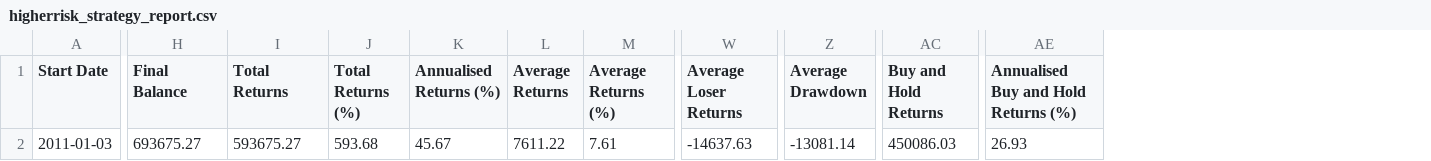
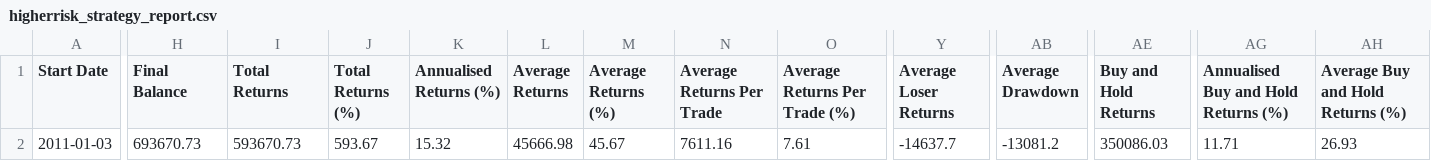
Before and after one commit to jianhaosoh/Fear-and-Greed-Index-Analysis, a CSV file: finalised_results/higherrisk_strategy_report.csv, drawn as a sheet; only a part is shown, gaps mark what is left out; addresses are those after the commit; the diff names each change by its address in the sheet, - before the commit and + after, or states it on an @@ line.

```diff
--- a/finalised_results/higherrisk_strategy_report.csv
+++ b/finalised_results/higherrisk_strategy_report.csv
+column N (Average Returns Per Trade), row 2: 7611.16
+column O (Average Returns Per Trade (%)), row 2: 7.61
+column AH (Average Buy and Hold Returns (%)), row 2: 26.93
-H2 (Final Balance): 693675.27
+H2 (Final Balance): 693670.73
-I2 (Total Returns): 593675.27
+I2 (Total Returns): 593670.73
-J2 (Total Returns (%)): 593.68
+J2 (Total Returns (%)): 593.67
-K2 (Annualised Returns (%)): 45.67
+K2 (Annualised Returns (%)): 15.32
-L2 (Average Returns): 7611.22
+L2 (Average Returns): 45666.98
-M2 (Average Returns (%)): 7.61
+M2 (Average Returns (%)): 45.67
-Y2 (Average Loser Returns): -14637.63
+Y2 (Average Loser Returns): -14637.7
-AB2 (Average Drawdown): -13081.14
+AB2 (Average Drawdown): -13081.2
-AE2 (Buy and Hold Returns): 450086.03
+AE2 (Buy and Hold Returns): 350086.03
-AG2: 26.93
+AG2: 11.71
```
Also changed, not shown: finalised_results/higherrisk_strategy_transactions_record.csv, finalised_results/lowerrisk_strategy_report.csv, 7 other files.
